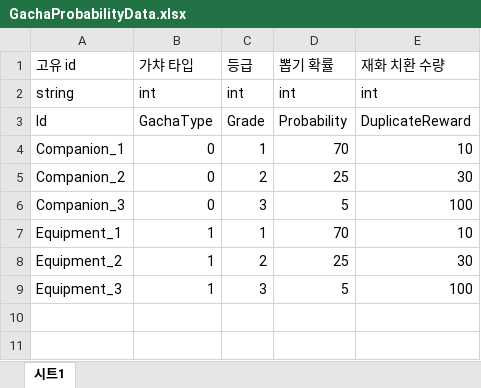
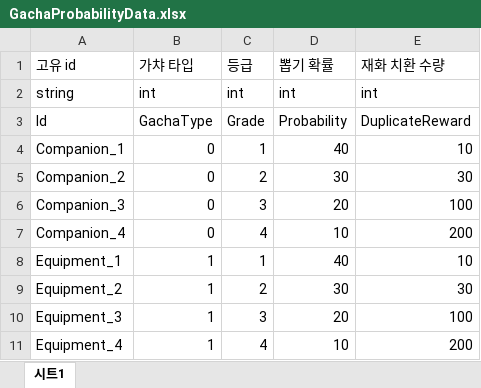
Before and after one commit to Ctrl-Coffee/ProjectC, an Excel workbook: JsonConverter/ExcelFiles/GachaProbabilityData.xlsx, sheet 시트1, drawn as a sheet; values as stored, in another font and other column widths than the file's, no borders; charts and pictures not drawn; addresses are those after the commit; the diff names each change by its address in the sheet, - before the commit and + after, or states it on an @@ line.

```diff
--- a/JsonConverter/ExcelFiles/GachaProbabilityData.xlsx (sheet 시트1)
+++ b/JsonConverter/ExcelFiles/GachaProbabilityData.xlsx (sheet 시트1)
-D4 (뽑기 확률): 70
+D4 (뽑기 확률): 40
-D5 (뽑기 확률): 25
+D5 (뽑기 확률): 30
-D6 (뽑기 확률): 5
+D6 (뽑기 확률): 20
+row 7: Companion_4 | 0 | 4 | 10 | 200
-D8 (뽑기 확률): 70
+D8 (뽑기 확률): 40
-D9 (뽑기 확률): 25
+D9 (뽑기 확률): 30
-D10 (뽑기 확률): 5
+D10 (뽑기 확률): 20
+row 11: Equipment_4 | 1 | 4 | 10 | 200
```
Also changed, not shown: JsonConverter/ExcelFiles/CompanionData.xlsx, JsonConverter/ExcelFiles/EquipmentData.xlsx, 13 other files.
